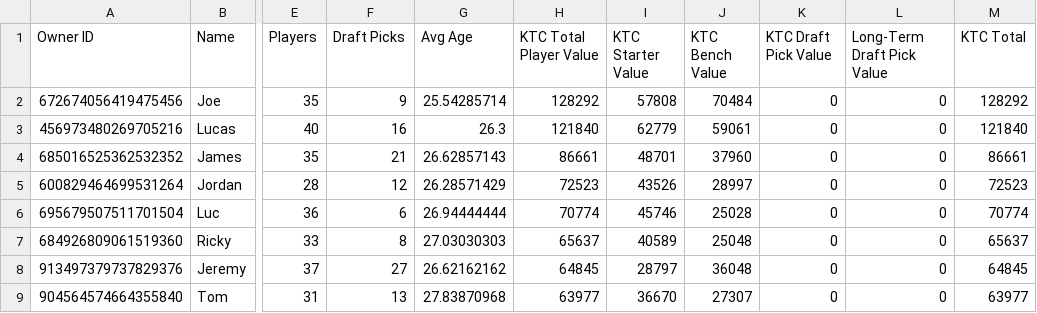
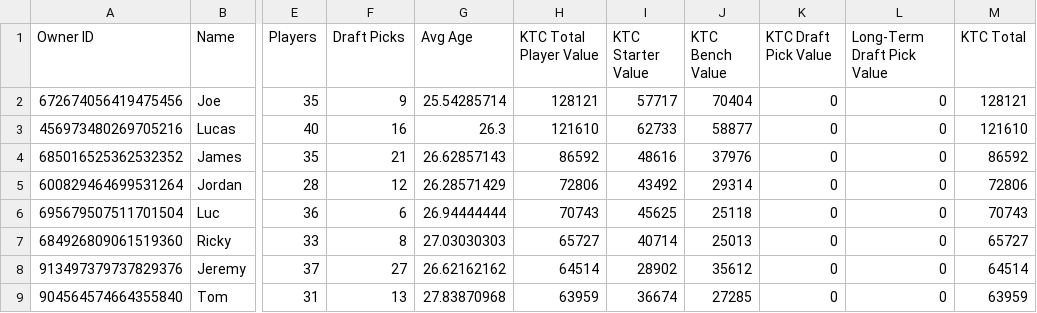
Before and after one commit to lalder95/AGS_Data, a CSV file: CSV/Managers.csv, drawn as a sheet; only a part is shown, gaps mark what is left out; the diff covers the shown part only; the diff names each change by its address in the sheet, - before the commit and + after, or states it on an @@ line.

```diff
--- a/CSV/Managers.csv
+++ b/CSV/Managers.csv
-H2 (KTC Total Player Value): 128292
+H2 (KTC Total Player Value): 128121
-I2 (KTC Starter Value): 57808
+I2 (KTC Starter Value): 57717
-J2 (KTC Bench Value): 70484
+J2 (KTC Bench Value): 70404
-M2 (KTC Total): 128292
+M2 (KTC Total): 128121
-H3 (KTC Total Player Value): 121840
+H3 (KTC Total Player Value): 121610
-I3 (KTC Starter Value): 62779
+I3 (KTC Starter Value): 62733
-J3 (KTC Bench Value): 59061
+J3 (KTC Bench Value): 58877
-M3 (KTC Total): 121840
+M3 (KTC Total): 121610
-H4 (KTC Total Player Value): 86661
+H4 (KTC Total Player Value): 86592
-I4 (KTC Starter Value): 48701
+I4 (KTC Starter Value): 48616
-J4 (KTC Bench Value): 37960
+J4 (KTC Bench Value): 37976
-M4 (KTC Total): 86661
+M4 (KTC Total): 86592
-H5 (KTC Total Player Value): 72523
+H5 (KTC Total Player Value): 72806
-I5 (KTC Starter Value): 43526
+I5 (KTC Starter Value): 43492
-J5 (KTC Bench Value): 28997
+J5 (KTC Bench Value): 29314
-M5 (KTC Total): 72523
+M5 (KTC Total): 72806
-H6 (KTC Total Player Value): 70774
+H6 (KTC Total Player Value): 70743
-I6 (KTC Starter Value): 45746
+I6 (KTC Starter Value): 45625
-J6 (KTC Bench Value): 25028
+J6 (KTC Bench Value): 25118
-M6 (KTC Total): 70774
+M6 (KTC Total): 70743
-H7 (KTC Total Player Value): 65637
+H7 (KTC Total Player Value): 65727
-I7 (KTC Starter Value): 40589
+I7 (KTC Starter Value): 40714
-J7 (KTC Bench Value): 25048
+J7 (KTC Bench Value): 25013
-M7 (KTC Total): 65637
+M7 (KTC Total): 65727
-H8 (KTC Total Player Value): 64845
+H8 (KTC Total Player Value): 64514
-I8 (KTC Starter Value): 28797
+I8 (KTC Starter Value): 28902
-J8 (KTC Bench Value): 36048
+J8 (KTC Bench Value): 35612
-M8 (KTC Total): 64845
+M8 (KTC Total): 64514
-H9 (KTC Total Player Value): 63977
+H9 (KTC Total Player Value): 63959
-I9 (KTC Starter Value): 36670
+I9 (KTC Starter Value): 36674
-J9 (KTC Bench Value): 27307
+J9 (KTC Bench Value): 27285
-M9 (KTC Total): 63977
+M9 (KTC Total): 63959
```
Also changed, not shown: 1 added row, 1 removed row and 16 edited cells elsewhere in this file, CSV/Players.csv, CSV/PositionRankingAll.csv, 4 other files.
